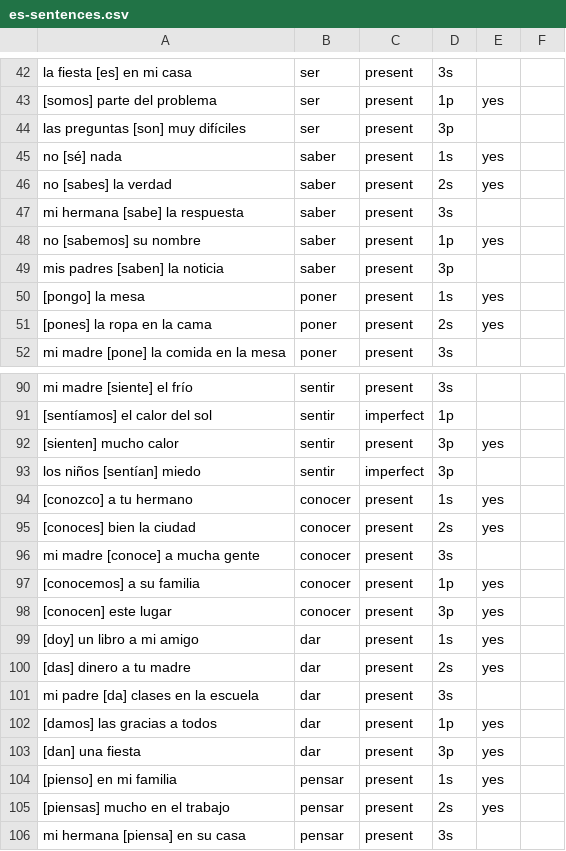
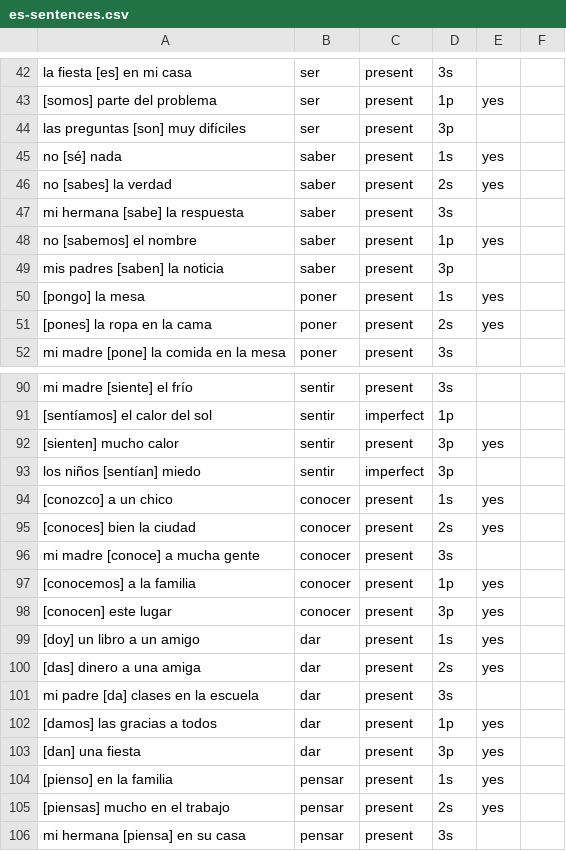
Before and after one commit to mcordova47/flashcards, a CSV file: data/es-sentences.csv, drawn as a sheet; only a part is shown, gaps mark what is left out; the diff covers the shown part only.

```diff
--- a/data/es-sentences.csv
+++ b/data/es-sentences.csv
@@ -47,3 +47,3 @@ no [sabes] la verdad,saber,present,2s,yes,
 mi hermana [sabe] la respuesta,saber,present,3s,,
-no [sabemos] su nombre,saber,present,1p,yes,
+no [sabemos] el nombre,saber,present,1p,yes,
 mis padres [saben] la noticia,saber,present,3p,,
@@ -93,9 +93,9 @@ mi madre [siente] el frío,sentir,present,3s,,
 los niños [sentían] miedo,sentir,imperfect,3p,,
-[conozco] a tu hermano,conocer,present,1s,yes,
+[conozco] a un chico,conocer,present,1s,yes,
 [conoces] bien la ciudad,conocer,present,2s,yes,
 mi madre [conoce] a mucha gente,conocer,present,3s,,
-[conocemos] a su familia,conocer,present,1p,yes,
+[conocemos] a la familia,conocer,present,1p,yes,
 [conocen] este lugar,conocer,present,3p,yes,
-[doy] un libro a mi amigo,dar,present,1s,yes,
-[das] dinero a tu madre,dar,present,2s,yes,
+[doy] un libro a un amigo,dar,present,1s,yes,
+[das] dinero a una amiga,dar,present,2s,yes,
 mi padre [da] clases en la escuela,dar,present,3s,,
@@ -103,3 +103,3 @@ mi padre [da] clases en la escuela,dar,present,3s,,
 [dan] una fiesta,dar,present,3p,yes,
-[pienso] en mi familia,pensar,present,1s,yes,
+[pienso] en la familia,pensar,present,1s,yes,
 [piensas] mucho en el trabajo,pensar,present,2s,yes,
```
Also changed, not shown: 10 edited cells elsewhere in this file, 1 other file.
